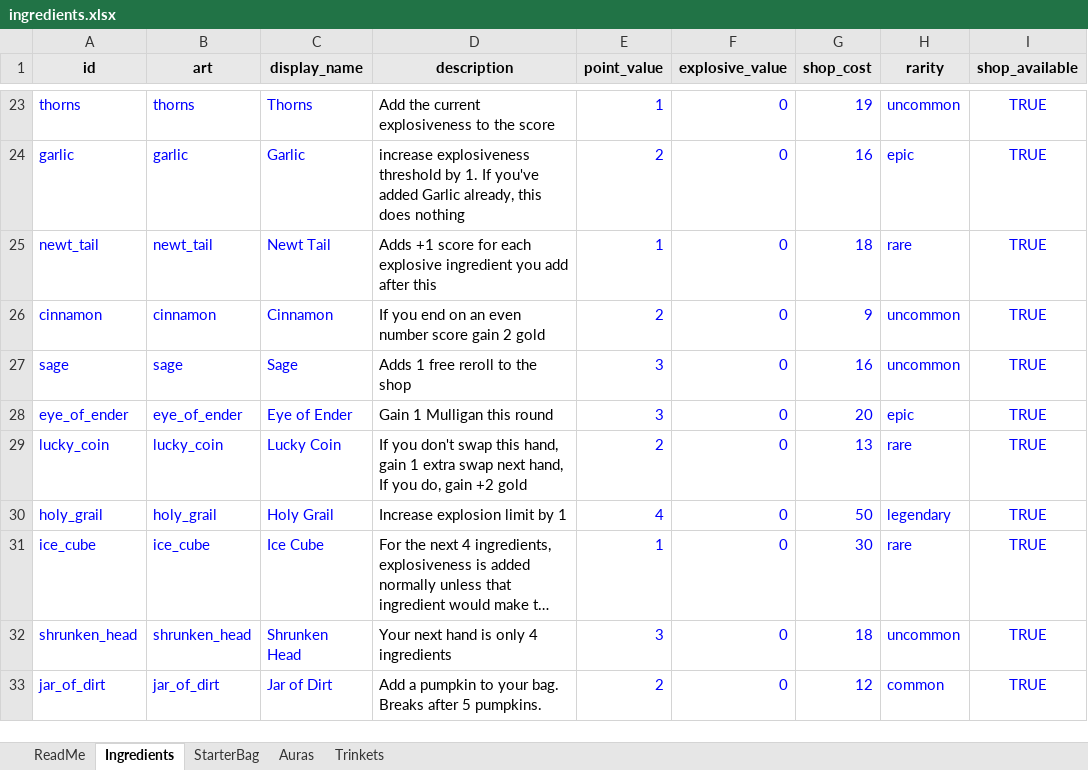
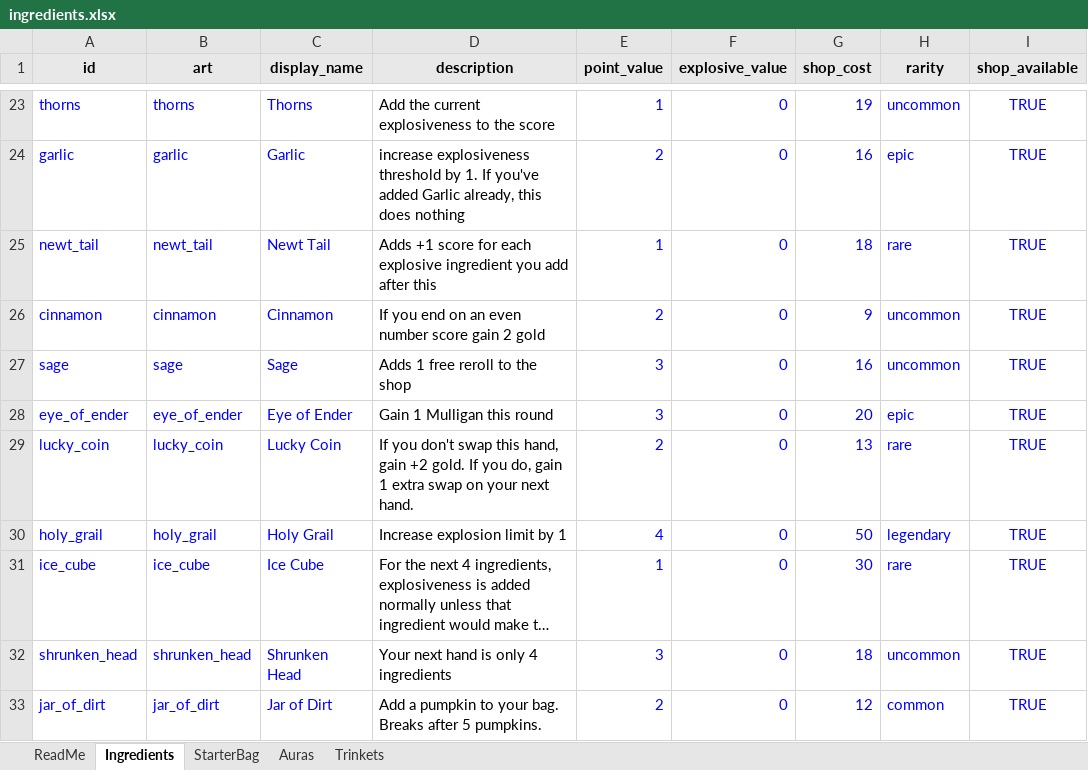
Before and after one commit to RidoutAlexander/alchemy-roguelite-godot, an Excel workbook: data/ingredients.xlsx, sheet Ingredients, drawn as a sheet; only a part is shown, gaps mark what is left out; long unchanged cells end in …; values as stored, in another font and other column widths than the file's, no borders; the diff names each change by its address in the sheet, - before the commit and + after, or states it on an @@ line.

Commit message:
Fix Lucky Coin description to match swap and gold effects.

```diff
--- a/data/ingredients.xlsx (sheet Ingredients)
+++ b/data/ingredients.xlsx (sheet Ingredients)
-D29 (description): …hand, gain 1 extra swap next hand, If you do, gain +2 gold
+D29 (description): …hand, gain +2 gold. If you do, gain 1 extra swap on your next hand.
```
Also changed, not shown: 1 other file.
